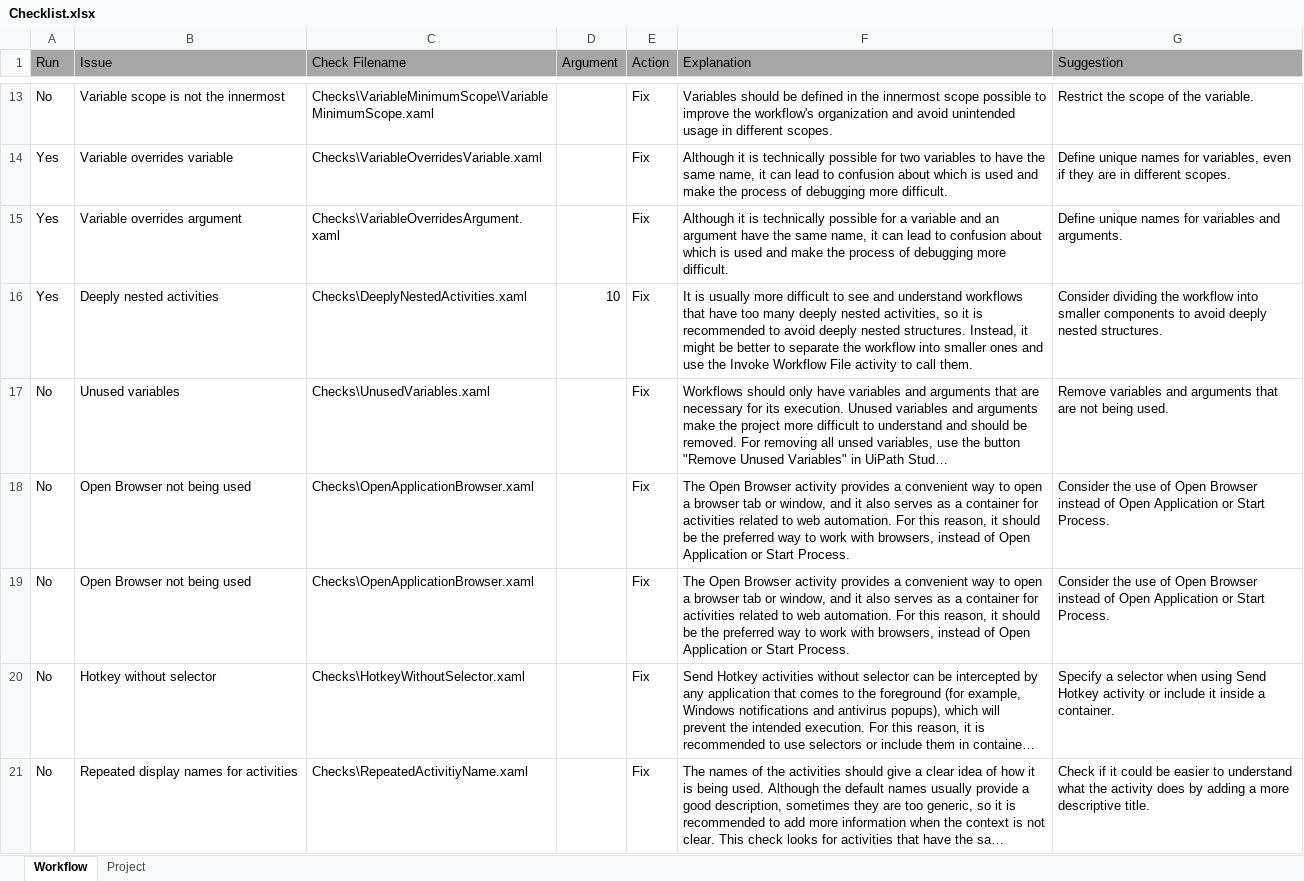
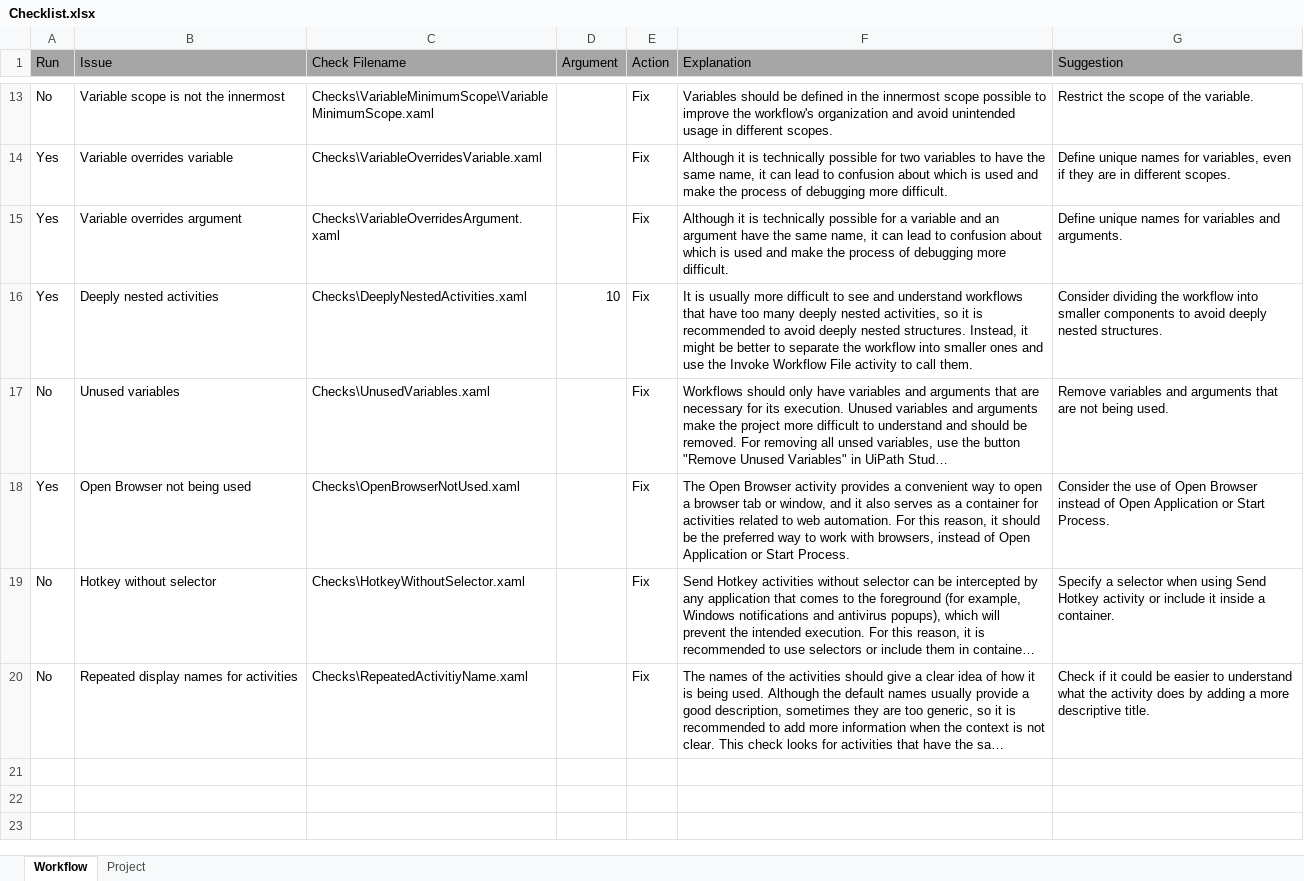
Before and after one commit to UiPath/Workflow-Inspector, an Excel workbook: Config/EN/Checklist.xlsx, sheet Workflow, drawn as a sheet; only a part is shown, gaps mark what is left out; long unchanged cells end in …; values as stored, in another font and other column widths than the file's, no borders; the diff names each change by its address in the sheet, - before the commit and + after, or states it on an @@ line.

```diff
--- a/Config/EN/Checklist.xlsx (sheet Workflow)
+++ b/Config/EN/Checklist.xlsx (sheet Workflow)
-A18 (Run): No
+A18 (Run): Yes
-C18 (Check Filename): Checks\OpenApplicationBrowser.xaml
+C18 (Check Filename): Checks\OpenBrowserNotUsed.xaml
-row 19: No | Open Browser not being used | Checks\OpenApplicationBrowser.xaml |  | Fix | The Open Browser activity provides a convenient way to open a browser tab or window, and it also serves as a container for activities related to web automation. For this reason, it should be the preferred way to work with browsers, instead of Open Application or Start Process. | Consider the use of Open Browser instead of Open Application or Start Process.
```
Also changed, not shown: Config/JP/Checklist.xlsx, 2 other files.
